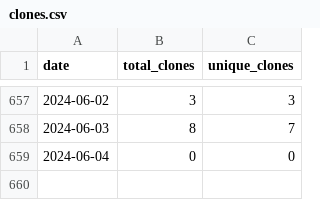
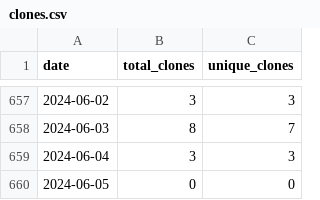
Before and after one commit to wumphlett/COMP-5660, a CSV file: .traffic/clones.csv, drawn as a sheet; only a part is shown, gaps mark what is left out.

Commit message:
Updating repository traffic

```diff
--- a/.traffic/clones.csv
+++ b/.traffic/clones.csv
@@ -658,2 +658,3 @@ date,total_clones,unique_clones
 2024-06-03,8,7
-2024-06-04,0,0
+2024-06-04,3,3
+2024-06-05,0,0
```
Also changed, not shown: .traffic/views.csv, 3 other files.
